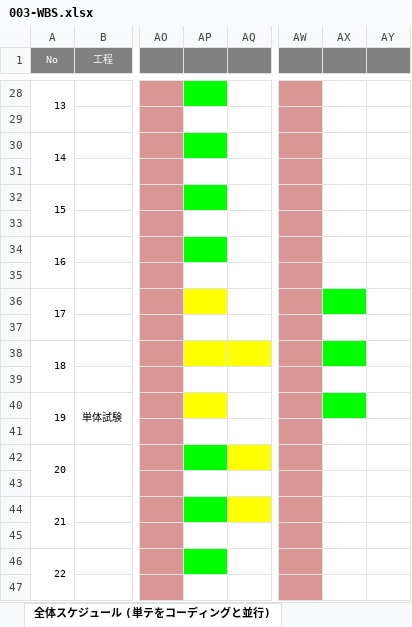
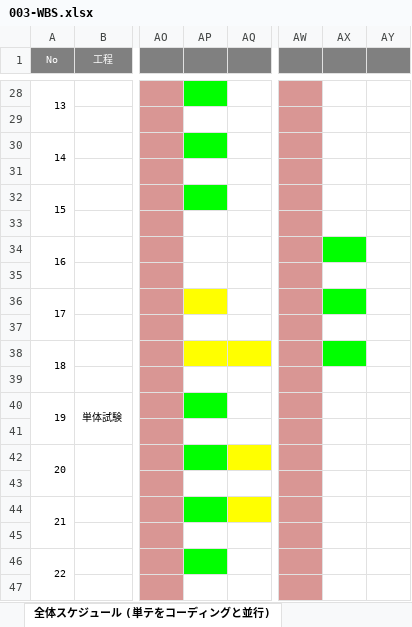
Before and after one commit to OkamotoTaketo/dev, an Excel workbook: 000-要件定義/003-WBS.xlsx, sheet 全体スケジュール (単テをコーディングと並行), drawn as a sheet; only a part is shown, gaps mark what is left out; values as stored, in another font and other column widths than the file's, no borders; charts and pictures not drawn; the diff names each change by its address in the sheet, - before the commit and + after, or states it on an @@ line.

Commit message:
update WBS

```diff
--- a/000-要件定義/003-WBS.xlsx (sheet 全体スケジュール (単テをコーディングと並行))
+++ b/000-要件定義/003-WBS.xlsx (sheet 全体スケジュール (単テをコーディングと並行))
-AP34 fill: #00FF00
+AP34 fill: none
-AX34 fill: none
+AX34 fill: #00FF00
-AP40 fill: #FFFF00
+AP40 fill: #00FF00
-AX40 fill: #00FF00
+AX40 fill: none
```
Also changed, not shown: charts or pictures.
